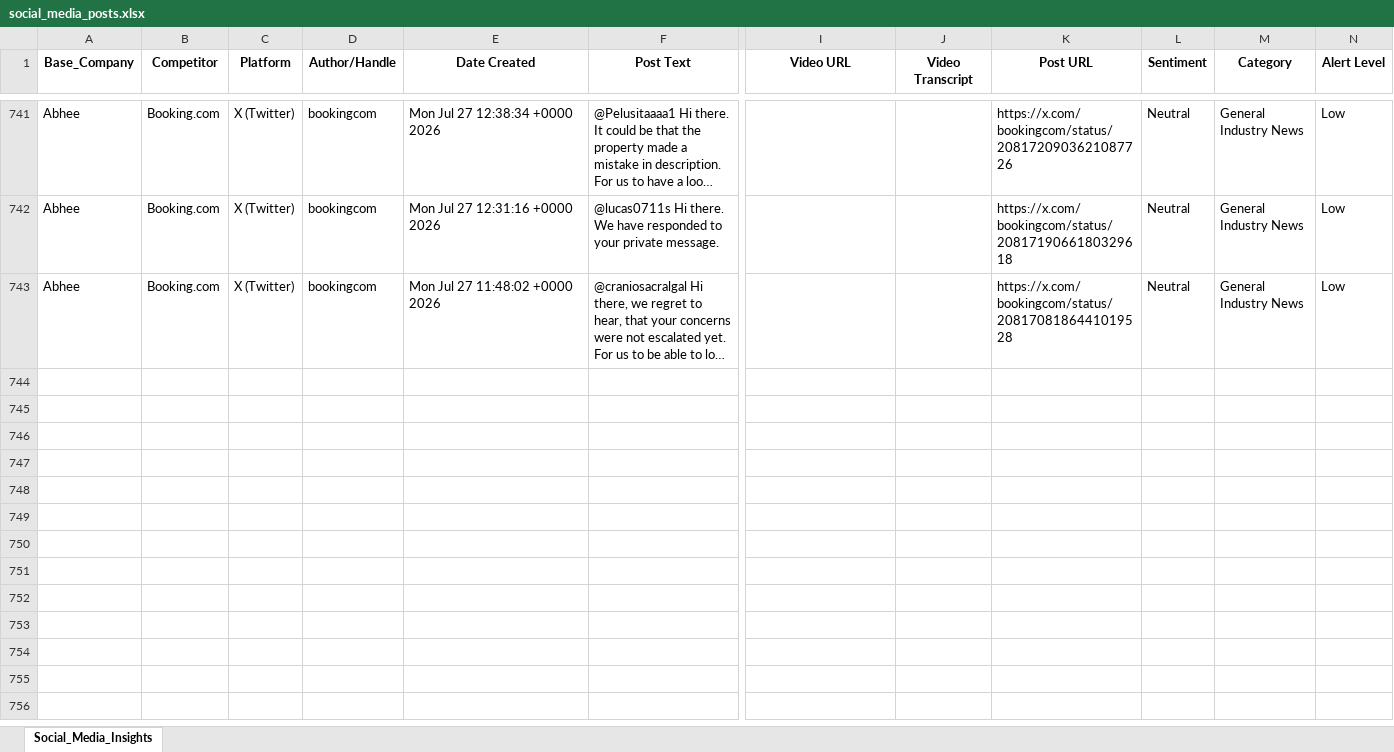
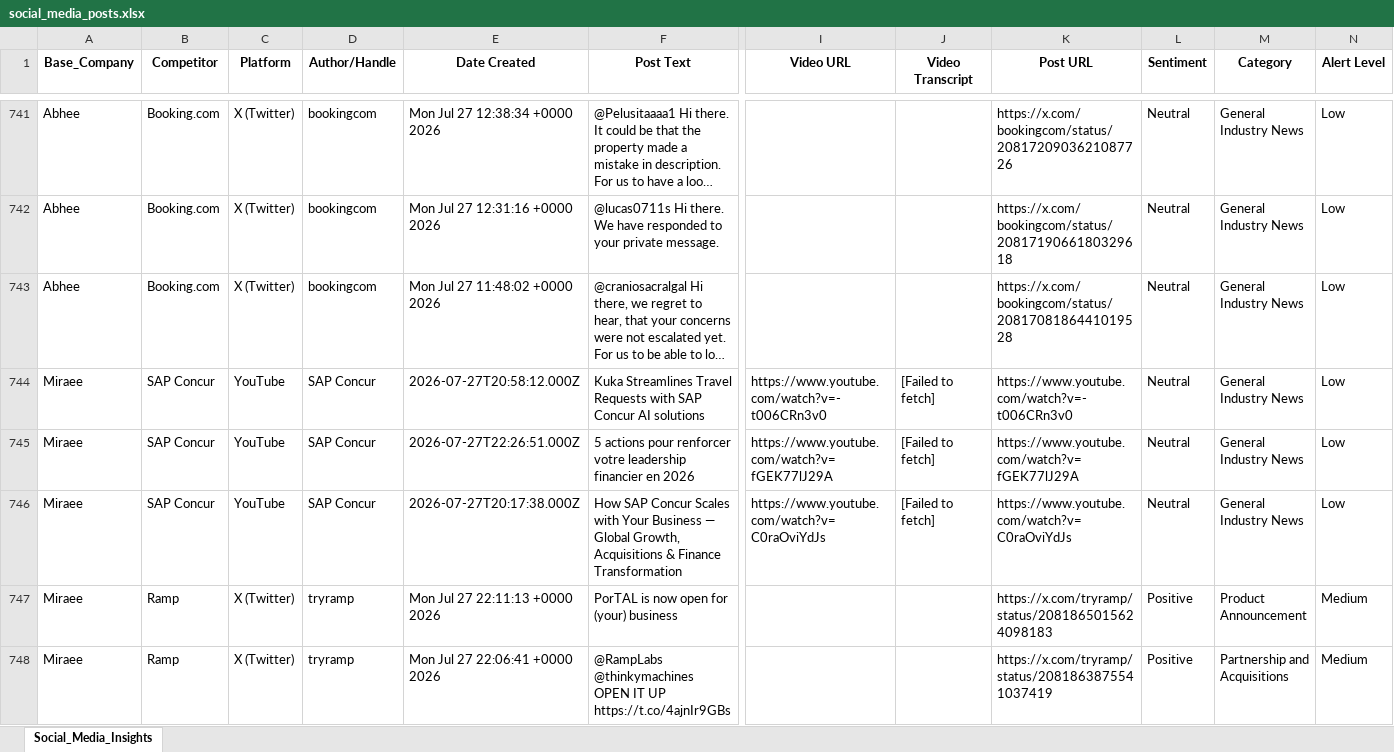
Before and after one commit to dmohanraj78/tabhidashboard, an Excel workbook: News_Dashboard/data/social_media_posts.xlsx, sheet Social_Media_Insights, drawn as a sheet; only a part is shown, gaps mark what is left out; long unchanged cells end in …; values as stored, in another font and other column widths than the file's, no borders; rows hold the shown columns only; the diff covers the shown part only; the diff names each change by its address in the sheet, - before the commit and + after, or states it on an @@ line.

```diff
--- a/News_Dashboard/data/social_media_posts.xlsx (sheet Social_Media_Insights)
+++ b/News_Dashboard/data/social_media_posts.xlsx (sheet Social_Media_Insights)
+row 744: Miraee | SAP Concur | YouTube | SAP Concur | 2026-07-27T20:58:12.000Z | Kuka Streamlines Travel Requests with SAP Concur AI solutions | https://www.youtube.com/watch?v=-t006CRn3v0 | [Failed to fetch] | https://www.youtube.com/watch?v=-t006CRn3v0 | Neutral | General Industry News | Low
+row 745: Miraee | SAP Concur | YouTube | SAP Concur | 2026-07-27T22:26:51.000Z | 5 actions pour renforcer votre leadership financier en 2026 | https://www.youtube.com/watch?v=fGEK77lJ29A | [Failed to fetch] | https://www.youtube.com/watch?v=fGEK77lJ29A | Neutral | General Industry News | Low
+row 746: Miraee | SAP Concur | YouTube | SAP Concur | 2026-07-27T20:17:38.000Z | How SAP Concur Scales with Your Business — Global Growth, Acquisitions & Finance Transformation | https://www.youtube.com/watch?v=C0raOviYdJs | [Failed to fetch] | https://www.youtube.com/watch?v=C0raOviYdJs | Neutral | General Industry News | Low
+row 747: Miraee | Ramp | X (Twitter) | tryramp | Mon Jul 27 22:11:13 +0000 2026 | PorTAL is now open for (your) business |  |  | https://x.com/tryramp/status/2081865015624098183 | Positive | Product Announcement | Medium
+row 748: Miraee | Ramp | X (Twitter) | tryramp | Mon Jul 27 22:06:41 +0000 2026 | @RampLabs @thinkymachines OPEN IT UP https://t.co/4ajnIr9GBs |  |  | https://x.com/tryramp/status/2081863875541037419 | Positive | Partnership and Acquisitions | Medium
```
Also changed, not shown: 27 added rows elsewhere in this sheet.
